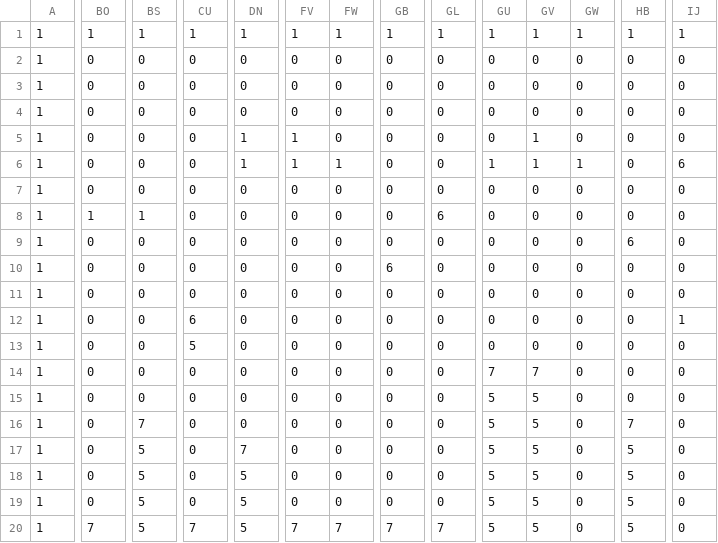
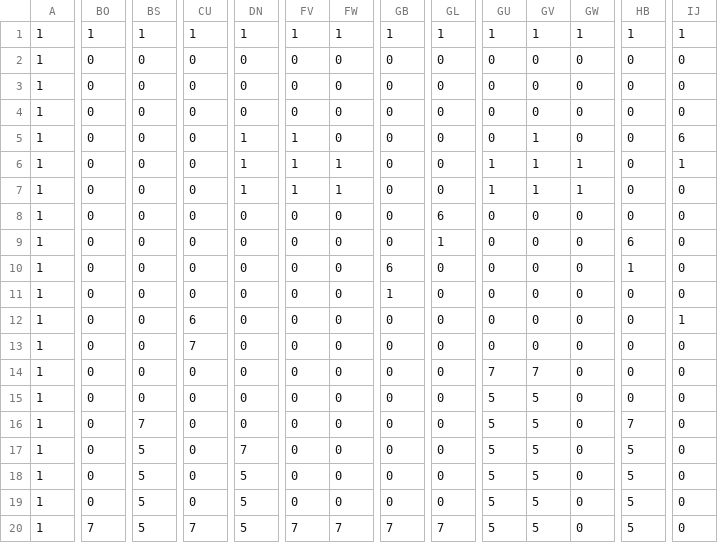
Before and after one commit to NoahisArk/Aiming-luxury-pig, a CSV file: Aiming luxury pig/Aiming luxury pig/ノーマル.csv, drawn as a sheet; only a part is shown, gaps mark what is left out; the diff covers the shown part only; the diff names each change by its address in the sheet, - before the commit and + after, or states it on an @@ line.

```diff
--- a/Aiming luxury pig/Aiming luxury pig/ノーマル.csv
+++ b/Aiming luxury pig/Aiming luxury pig/ノーマル.csv
-IJ5: 0
+IJ5: 6
-IJ6: 6
+IJ6: 1
-DN7: 0
+DN7: 1
-FV7: 0
+FV7: 1
-FW7: 0
+FW7: 1
-GU7: 0
+GU7: 1
-GV7: 0
+GV7: 1
-GW7: 0
+GW7: 1
-BO8: 1
+BO8: 0
-BS8: 1
+BS8: 0
-GL9: 0
+GL9: 1
-HB10: 0
+HB10: 1
-GB11: 0
+GB11: 1
-CU13: 5
+CU13: 7
```
Also changed, not shown: 3 edited cells elsewhere in this file, 7 other files.
